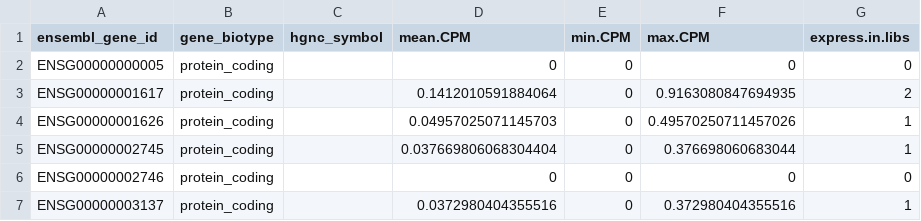
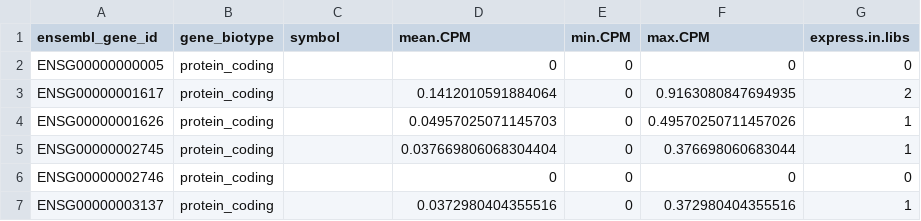
Before and after one commit to BIGslu/tutorials, a CSV file: RNAseq/data_clean/P259_rare_genes.csv, drawn as a sheet; only a part is shown.

Commit message:
add symbol option for mouse

```diff
--- a/RNAseq/data_clean/P259_rare_genes.csv
+++ b/RNAseq/data_clean/P259_rare_genes.csv
@@ -1,2 +1,2 @@
-ensembl_gene_id,gene_biotype,hgnc_symbol,mean.CPM,min.CPM,max.CPM,express.in.libs
+ensembl_gene_id,gene_biotype,symbol,mean.CPM,min.CPM,max.CPM,express.in.libs
 ENSG00000000005,protein_coding,,0,0,0,0
```
Also changed, not shown: 5 other files.
